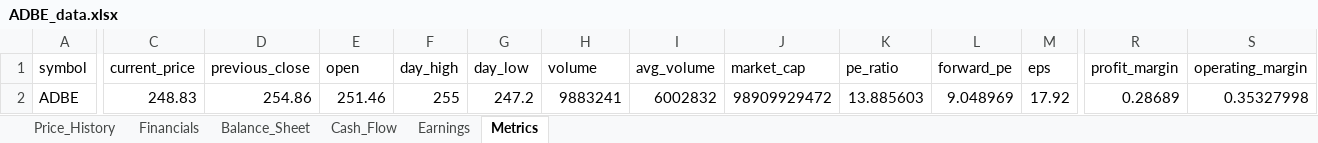
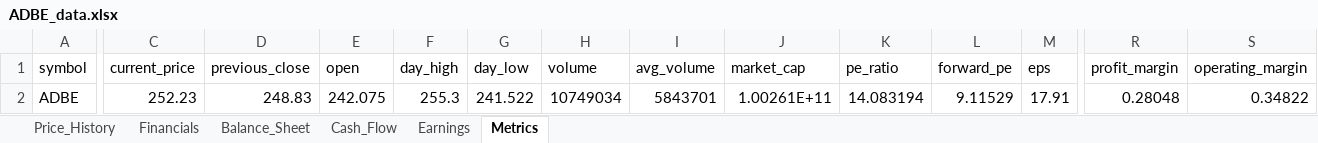
Before and after one commit to Jamesssurfer/StockResearch, an Excel workbook: data/ADBE_data.xlsx, sheet Metrics, drawn as a sheet; only a part is shown, gaps mark what is left out; values as stored, in another font and other column widths than the file's, no borders; the diff covers the shown part only; the diff names each change by its address in the sheet, - before the commit and + after, or states it on an @@ line.

Commit message:
Update ADBE data - 2026-09-12 21:48:06

```diff
--- a/data/ADBE_data.xlsx (sheet Metrics)
+++ b/data/ADBE_data.xlsx (sheet Metrics)
-C2 (current_price): 248.83
+C2 (current_price): 252.23
-D2 (previous_close): 254.86
+D2 (previous_close): 248.83
-E2 (open): 251.46
+E2 (open): 242.075
-F2 (day_high): 255
+F2 (day_high): 255.3
-G2 (day_low): 247.2
+G2 (day_low): 241.522
-H2 (volume): 9883241
+H2 (volume): 10749034
-I2 (avg_volume): 6002832
+I2 (avg_volume): 5843701
-J2 (market_cap): 98909929472
+J2 (market_cap): 1.00261E+11
-K2 (pe_ratio): 13.885603
+K2 (pe_ratio): 14.083194
-L2 (forward_pe): 9.048969
+L2 (forward_pe): 9.11529
-M2 (eps): 17.92
+M2 (eps): 17.91
-R2 (profit_margin): 0.28689
+R2 (profit_margin): 0.28048
-S2 (operating_margin): 0.35327998
+S2 (operating_margin): 0.34822
```
Also changed, not shown: 10 edited cells elsewhere in this sheet, sheet Price_History.
